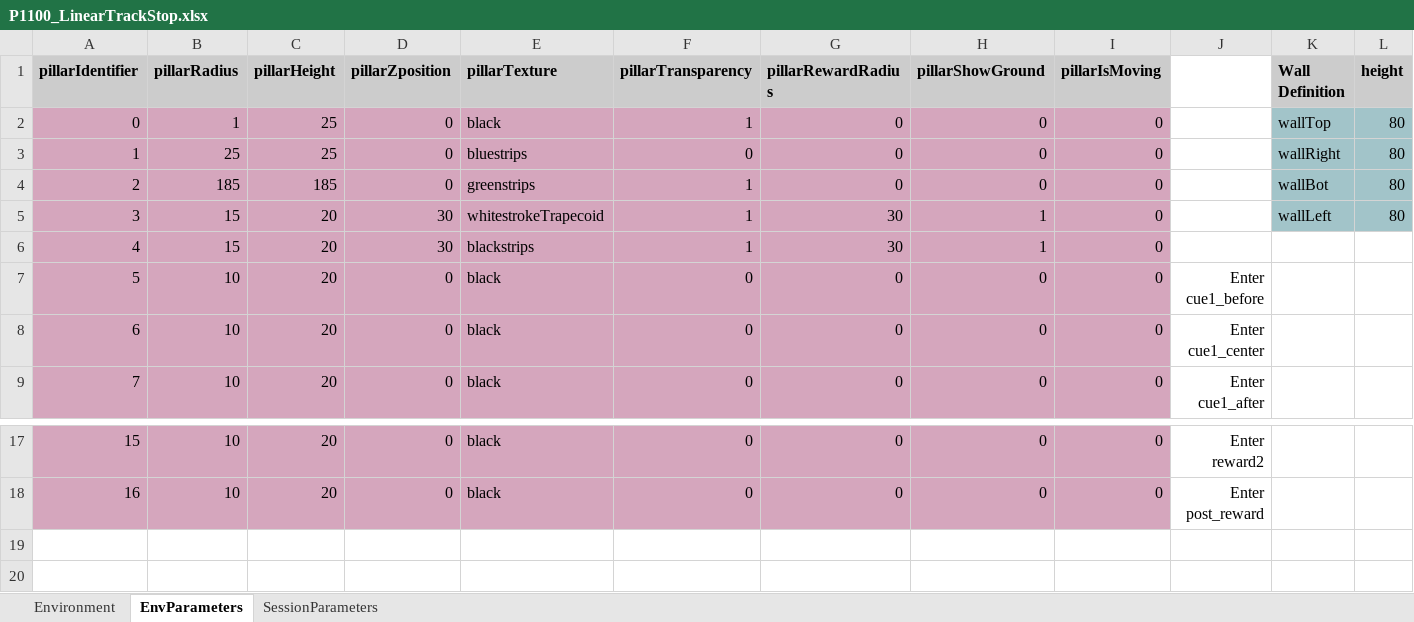
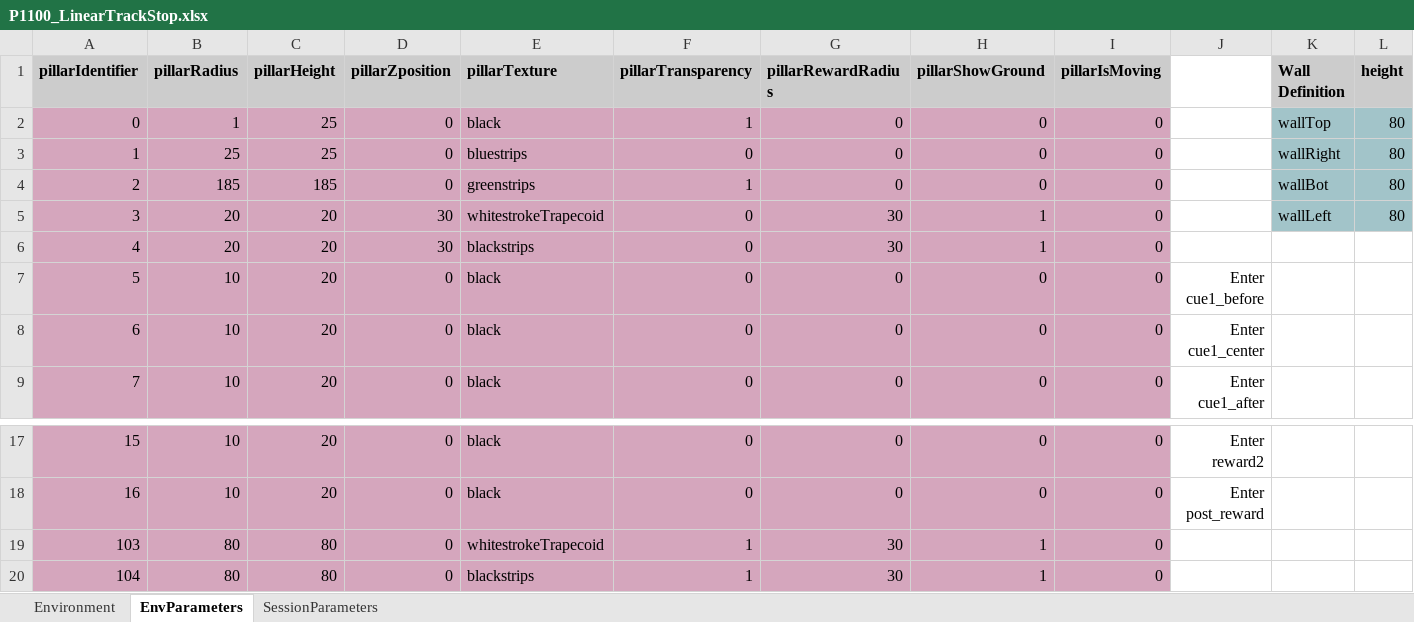
Before and after one commit to LoaloaF/UnityRatVR, an Excel workbook: Paradigms/P1100_LinearTrackStop.xlsx, sheet EnvParameters, drawn as a sheet; only a part is shown, gaps mark what is left out; values as stored, in another font and other column widths than the file's, no borders; 1 other sheet too large or unreadable and not compared; rows hold the shown columns only; the diff names each change by its address in the sheet, - before the commit and + after, or states it on an @@ line.

```diff
--- a/Paradigms/P1100_LinearTrackStop.xlsx (sheet EnvParameters)
+++ b/Paradigms/P1100_LinearTrackStop.xlsx (sheet EnvParameters)
-B5:B6 (pillarRadius): 15
+B5:B6 (pillarRadius): 20
-F5:F6 (pillarTransparency): 1
+F5:F6 (pillarTransparency): 0
+row 19: 103 | 80 | 80 | 0 | whitestrokeTrapecoid | 1 | 30 | 1 | 0
+row 20: 104 | 80 | 80 | 0 | blackstrips | 1 | 30 | 1 | 0
```
Also changed, not shown: sheet SessionParameters, 7 other files.
